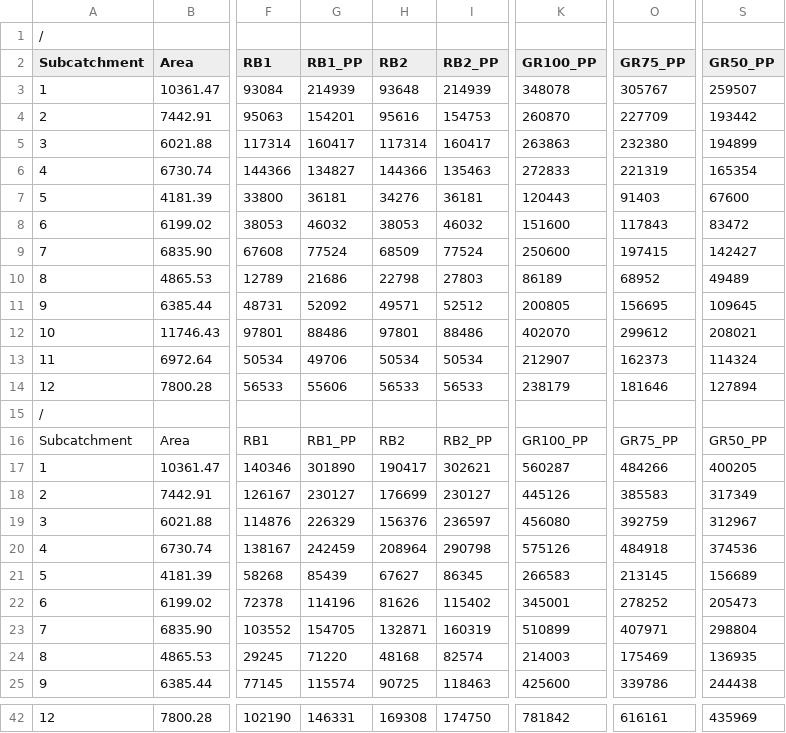
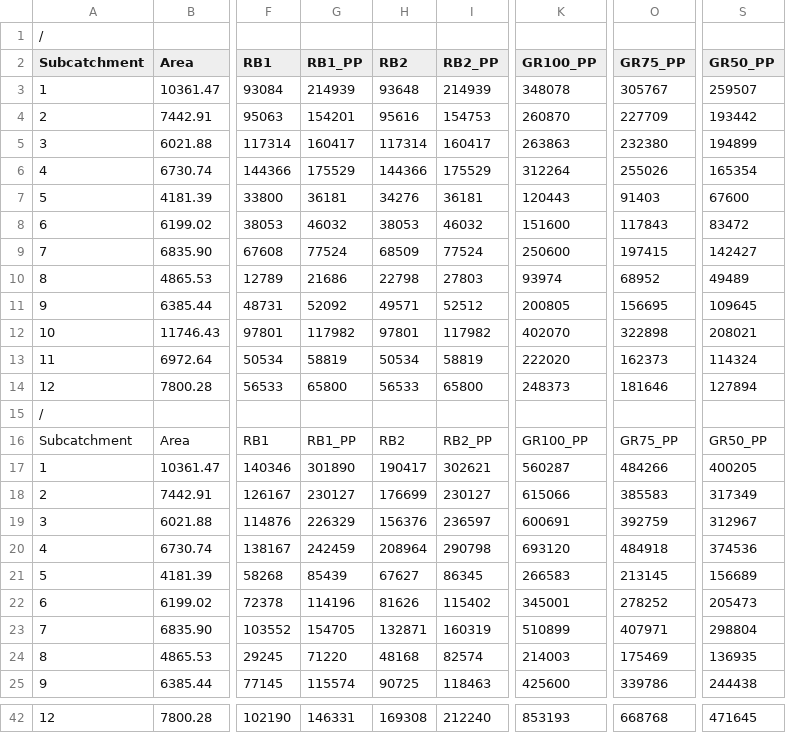
Before and after one commit to SWN-group-at-TU-Berlin/ConnectiCity-Unity, a CSV file: Assets/Data/_Subcatchments rain event cost calculation - Rain event budget loss per subcatchment.csv, drawn as a sheet; only a part is shown, gaps mark what is left out; the diff covers the shown part only; the diff names each change by its address in the sheet, - before the commit and + after, or states it on an @@ line.

```diff
--- a/Assets/Data/_Subcatchments rain event cost calculation - Rain event budget loss per subcatchment.csv
+++ b/Assets/Data/_Subcatchments rain event cost calculation - Rain event budget loss per subcatchment.csv
-G6 (RB1_PP): 134827
+G6 (RB1_PP): 175529
-I6 (RB2_PP): 135463
+I6 (RB2_PP): 175529
-K6 (GR100_PP): 272833
+K6 (GR100_PP): 312264
-O6 (GR75_PP): 221319
+O6 (GR75_PP): 255026
-K10 (GR100_PP): 86189
+K10 (GR100_PP): 93974
-G12 (RB1_PP): 88486
+G12 (RB1_PP): 117982
-I12 (RB2_PP): 88486
+I12 (RB2_PP): 117982
-O12 (GR75_PP): 299612
+O12 (GR75_PP): 322898
-G13 (RB1_PP): 49706
+G13 (RB1_PP): 58819
-I13 (RB2_PP): 50534
+I13 (RB2_PP): 58819
-K13 (GR100_PP): 212907
+K13 (GR100_PP): 222020
-G14 (RB1_PP): 55606
+G14 (RB1_PP): 65800
-I14 (RB2_PP): 56533
+I14 (RB2_PP): 65800
-K14 (GR100_PP): 238179
+K14 (GR100_PP): 248373
-K18 (GR100_PP): 445126
+K18 (GR100_PP): 615066
-K19 (GR100_PP): 456080
+K19 (GR100_PP): 600691
-K20 (GR100_PP): 575126
+K20 (GR100_PP): 693120
-I42 (RB2_PP): 174750
+I42 (RB2_PP): 212240
-K42 (GR100_PP): 781842
+K42 (GR100_PP): 853193
-O42 (GR75_PP): 616161
+O42 (GR75_PP): 668768
-S42 (GR50_PP): 435969
+S42 (GR50_PP): 471645
```
Also changed, not shown: 30 edited cells elsewhere in this file, 8 other files.
